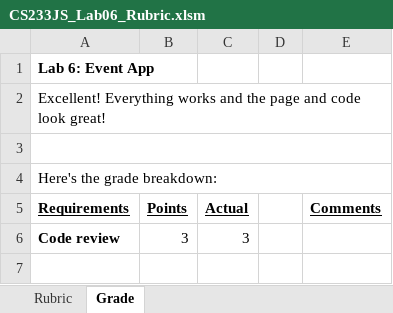
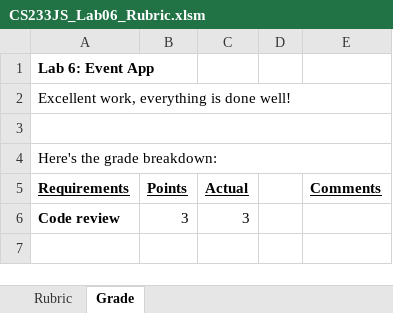
Before and after one commit to LCC-CIT/CS233JS-CourseMaterials, an Excel workbook: Labs/Lab06/CS233JS_Lab06_Rubric.xlsm, sheet Grade, drawn as a sheet; only a part is shown; values as stored, in another font and other column widths than the file's, no borders; charts and pictures not drawn; the diff names each change by its address in the sheet, - before the commit and + after, or states it on an @@ line.

Commit message:
Fixed bug in comment code for lab 6 rubric

```diff
--- a/Labs/Lab06/CS233JS_Lab06_Rubric.xlsm (sheet Grade)
+++ b/Labs/Lab06/CS233JS_Lab06_Rubric.xlsm (sheet Grade)
-A2 (Requirements): Excellent! Everything works and the page and code look great!
+A2 (Requirements): Excellent work, everything is done well!
```
